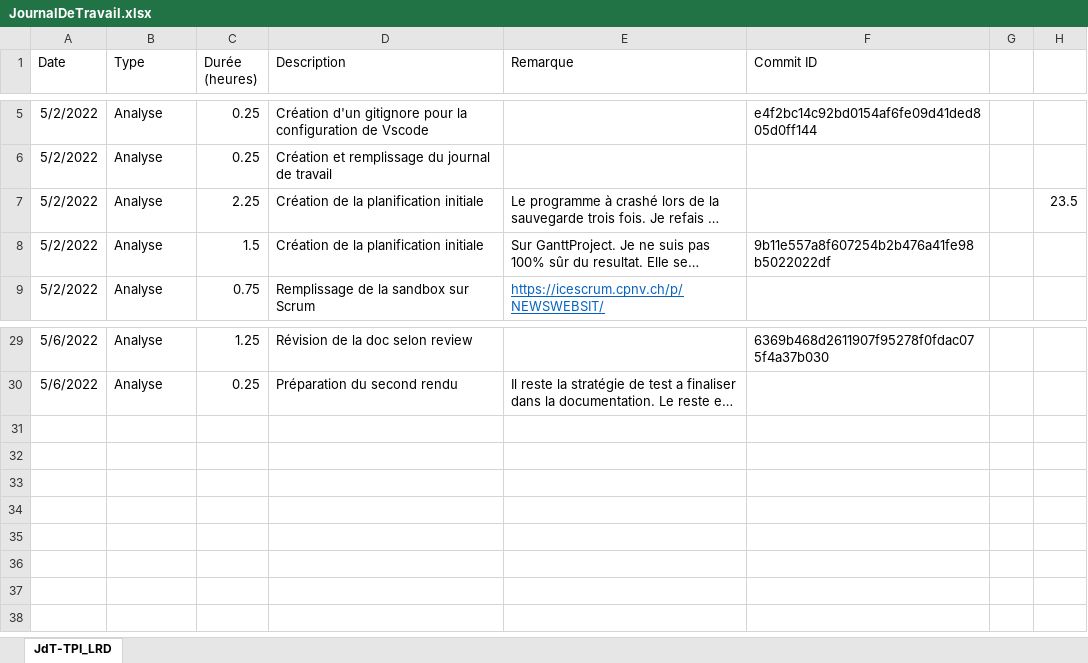
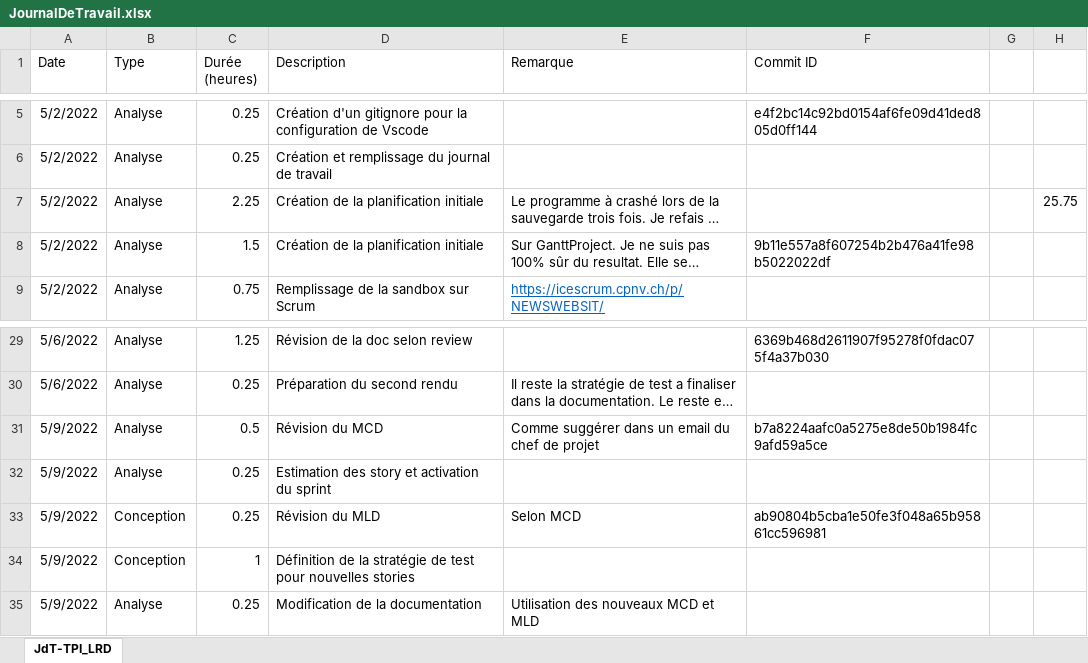
Before and after one commit to LouisRichard/tpi-news-website, an Excel workbook: Documentation/JournalDeTravail.xlsx, sheet JdT-TPI_LRD, drawn as a sheet; only a part is shown, gaps mark what is left out; long unchanged cells end in …; values as stored, in another font and other column widths than the file's, no borders; table styles not drawn; the diff names each change by its address in the sheet, - before the commit and + after, or states it on an @@ line.

Commit message:
Documentation and work diary

```diff
--- a/Documentation/JournalDeTravail.xlsx (sheet JdT-TPI_LRD)
+++ b/Documentation/JournalDeTravail.xlsx (sheet JdT-TPI_LRD)
-H7: 23.5
+H7: 25.75
+row 31: 5/9/2022 | Analyse | 0.5 | Révision du MCD | Comme suggérer dans un email du chef de projet | b7a8224aafc0a5275e8de50b1984fc9afd59a5ce
+row 32: 5/9/2022 | Analyse | 0.25 | Estimation des story et activation du sprint
+row 33: 5/9/2022 | Conception | 0.25 | Révision du MLD | Selon MCD | ab90804b5cba1e50fe3f048a65b95861cc596981
+row 34: 5/9/2022 | Conception | 1 | Définition de la stratégie de test pour nouvelles stories
+row 35: 5/9/2022 | Analyse | 0.25 | Modification de la documentation | Utilisation des nouveaux MCD et MLD
```
Also changed, not shown: 1 other file.
